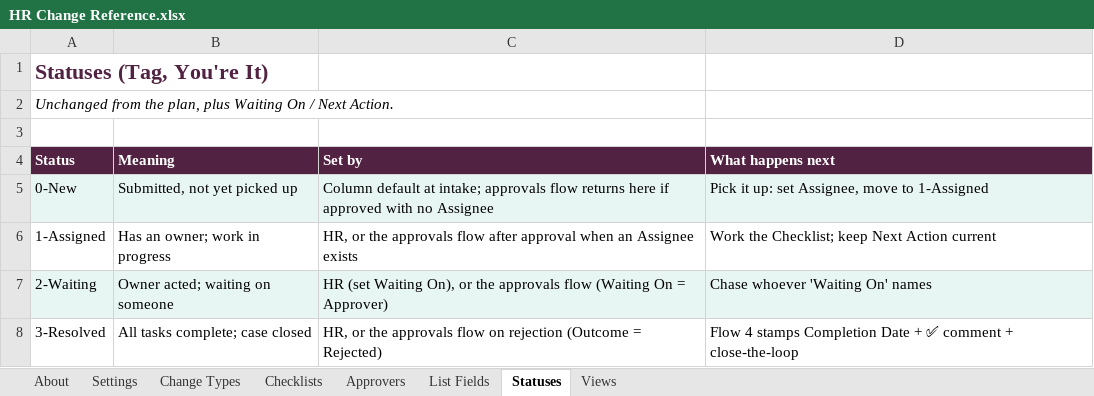
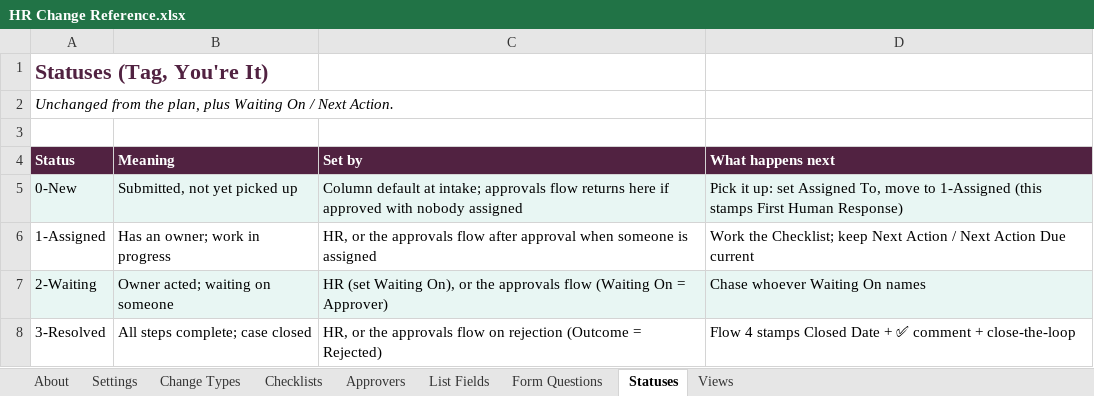
Before and after one commit to chevonnrice/powerautomate, an Excel workbook: hr-change-orchestration/kit/HR Change Reference.xlsx, sheet Statuses, drawn as a sheet; values as stored, in another font and other column widths than the file's, no borders; table styles not drawn; the diff names each change by its address in the sheet, - before the commit and + after, or states it on an @@ line.

```diff
--- a/hr-change-orchestration/kit/HR Change Reference.xlsx (sheet Statuses)
+++ b/hr-change-orchestration/kit/HR Change Reference.xlsx (sheet Statuses)
+sheet tab: Form Questions
-C5 (Set by): …approved with no Assignee
+C5 (Set by): …approved with nobody assigned
-D5 (What happens next): …up: set Assignee, move to 1-Assigned
+D5 (What happens next): …up: set Assigned To, move to 1-Assigned (this stamps First Human Response)
-C6 (Set by): …approval when an Assignee exists
+C6 (Set by): …approval when someone is assigned
-D6 (What happens next): …Next Action current
+D6 (What happens next): …Next Action / Next Action Due current
-D7 (What happens next): Chase whoever 'Waiting On' names
+D7 (What happens next): Chase whoever Waiting On names
-B8 (Meaning): All tasks complete; case closed
+B8 (Meaning): All steps complete; case closed
-D8 (What happens next): …4 stamps Completion Date +…
+D8 (What happens next): …4 stamps Closed Date +…
```
Also changed, not shown: sheet Checklists, sheet List Fields, sheet Change Types, sheet Settings, sheet Views, sheet About, 1 more sheet, hr-change-orchestration/kit/HR Change Build Blueprint.xlsx, 6 other files.
